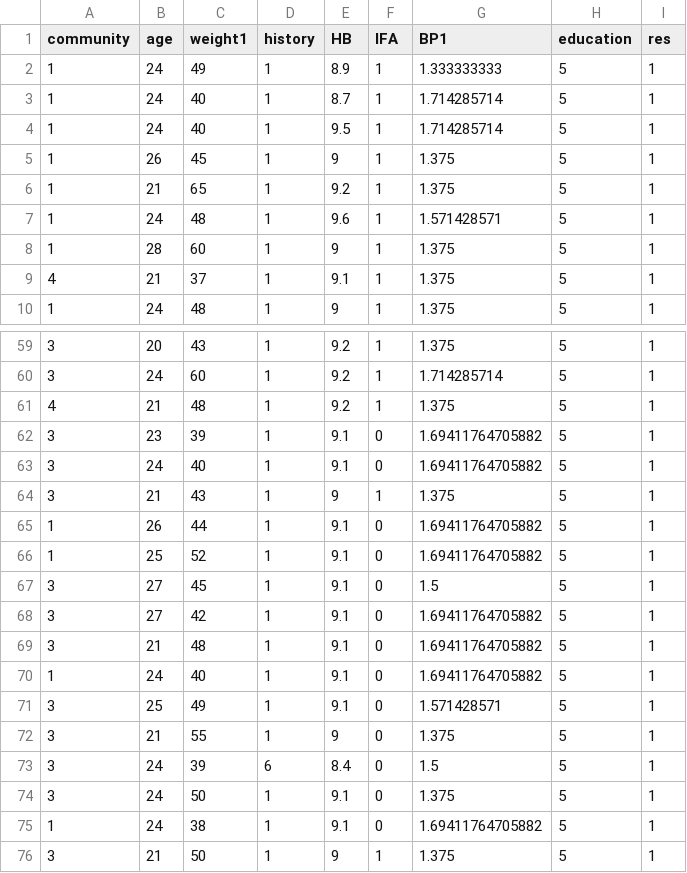
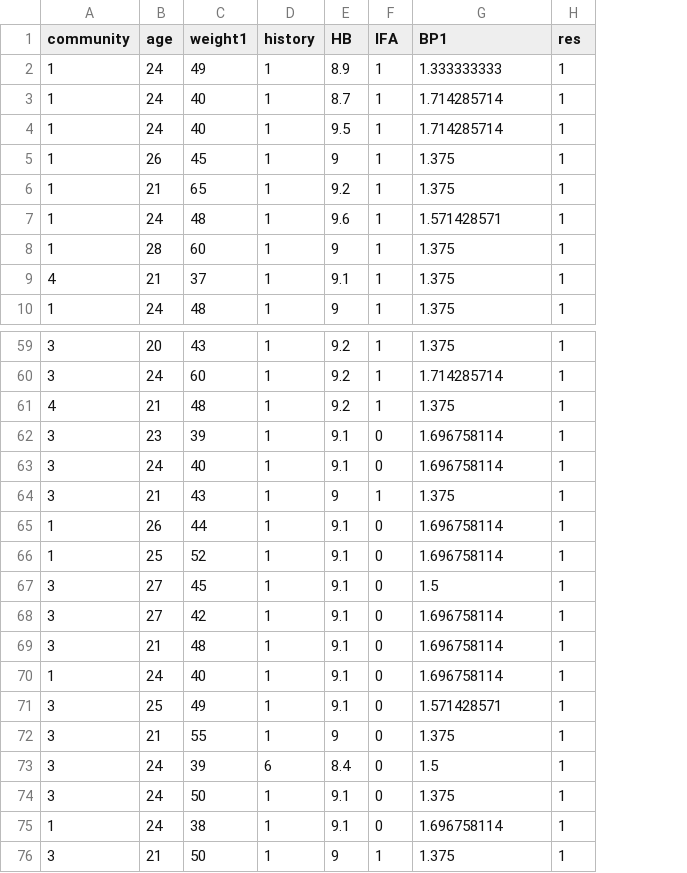
Before and after one commit to parthvshah/lbw-classification, a CSV file: data/lbw1.csv, drawn as a sheet; only a part is shown, gaps mark what is left out; the diff covers the shown part only; the diff names each change by its address in the sheet, - before the commit and + after, or states it on an @@ line.

```diff
--- a/data/lbw1.csv
+++ b/data/lbw1.csv
-column H (education), rows 2-10: all 5; rows 59-76: all 5
-G62:G63 (BP1): 1.69411764705882
+G62:G63 (BP1): 1.696758114
-G65:G66 (BP1): 1.69411764705882
+G65:G66 (BP1): 1.696758114
-G68:G70 (BP1): 1.69411764705882
+G68:G70 (BP1): 1.696758114
-G75 (BP1): 1.69411764705882
+G75 (BP1): 1.696758114
```
Also changed, not shown: 2 edited cells elsewhere in this file, data/lbw0.csv.
